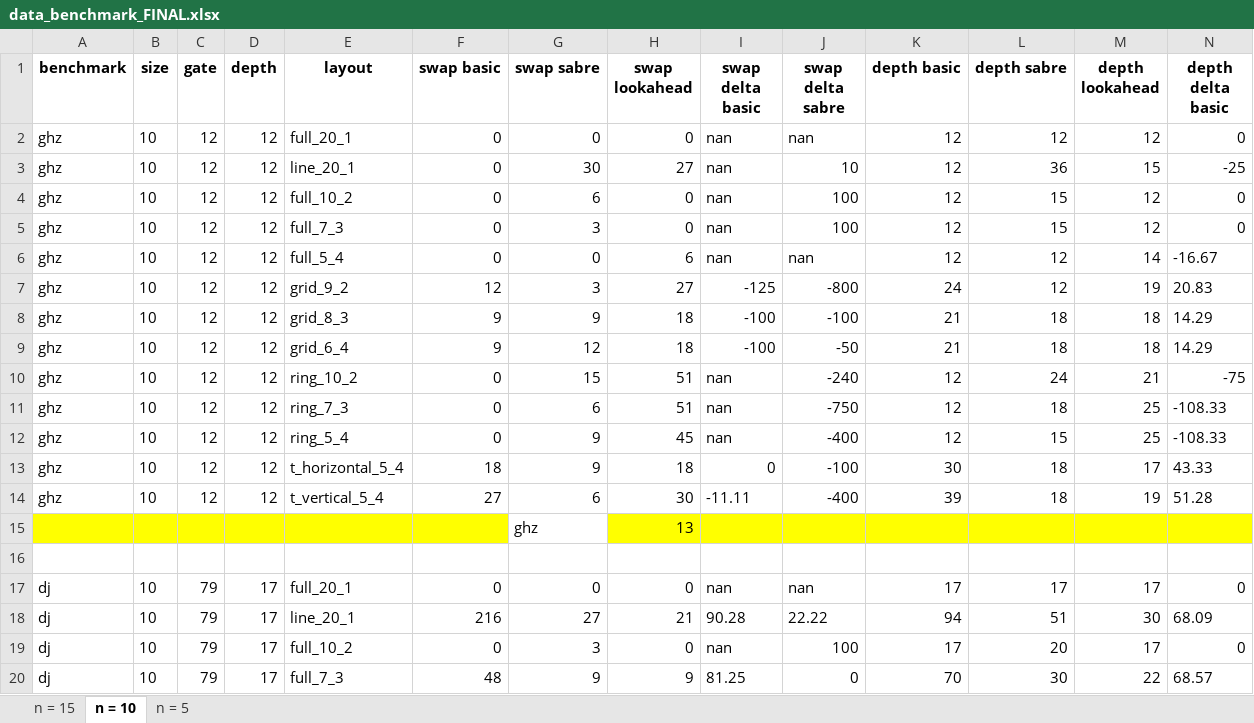
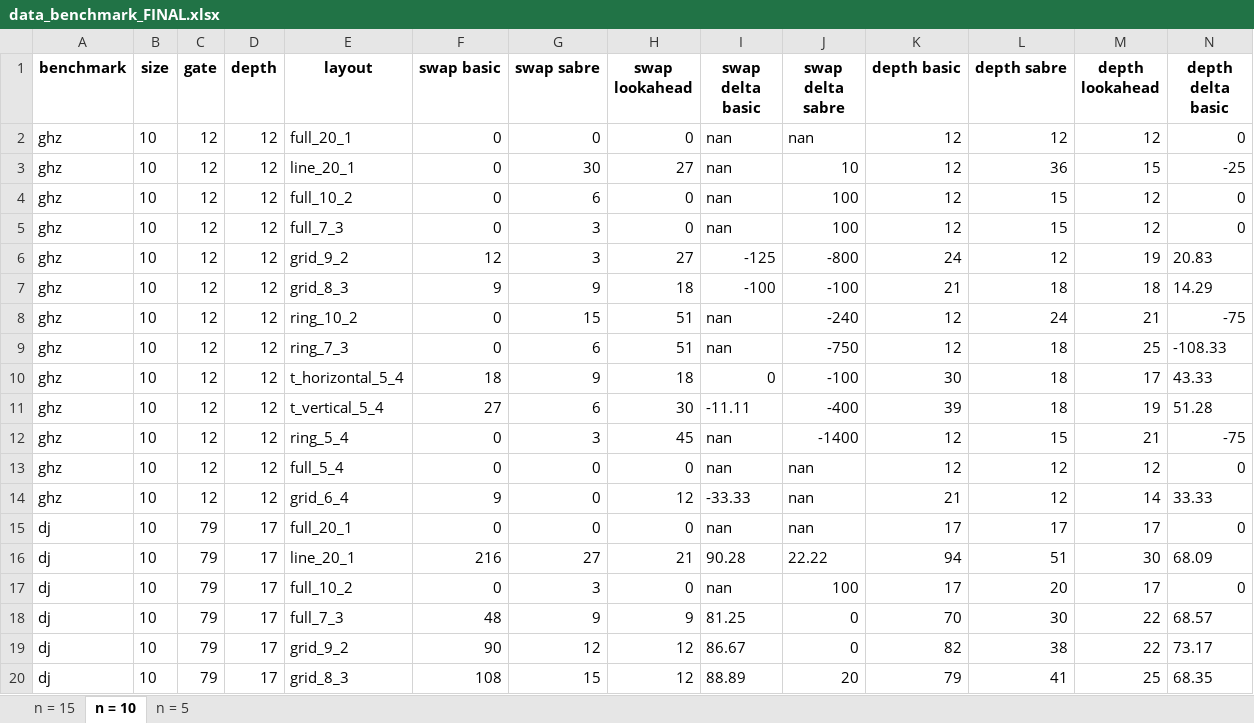
Before and after one commit to natashaval/qubit-mapping-distributed-qc, an Excel workbook: excel/data_benchmark_FINAL.xlsx, sheet n = 10, drawn as a sheet; only a part is shown; the shorter side is filled out with more unchanged rows; values as stored, in another font and other column widths than the file's, no borders; removed rows and columns are numbered as before the commit, all else as after; rows hold the shown columns only; the diff covers the shown part only; the diff names each change by its address in the sheet, - before the commit and + after, or states it on an @@ line.

```diff
--- a/excel/data_benchmark_FINAL.xlsx (sheet n = 10)
+++ b/excel/data_benchmark_FINAL.xlsx (sheet n = 10)
-row 6: ghz | 10 | 12 | 12 | full_5_4 | 0 | 0 | 6 | nan | nan | 12 | 12 | 14 | -16.67
-row 9: ghz | 10 | 12 | 12 | grid_6_4 | 9 | 12 | 18 | -100 | -50 | 21 | 18 | 18 | 14.29
-row 12: ghz | 10 | 12 | 12 | ring_5_4 | 0 | 9 | 45 | nan | -400 | 12 | 15 | 25 | -108.33
-row 15:  |  |  |  |  |  | ghz | 13
-row 12: (empty)
+row 12: ghz | 10 | 12 | 12 | ring_5_4 | 0 | 3 | 45 | nan | -1400 | 12 | 15 | 21 | -75
+row 13: ghz | 10 | 12 | 12 | full_5_4 | 0 | 0 | 0 | nan | nan | 12 | 12 | 12 | 0
+row 14: ghz | 10 | 12 | 12 | grid_6_4 | 9 | 0 | 12 | -33.33 | nan | 21 | 12 | 14 | 33.33
```
Also changed, not shown: 29 added rows, 56 removed rows and 215 edited cells elsewhere in this sheet, sheet n = 15, sheet n = 5, charts or pictures, excel/data_layout_FINAL.xlsx, 53 other files.
